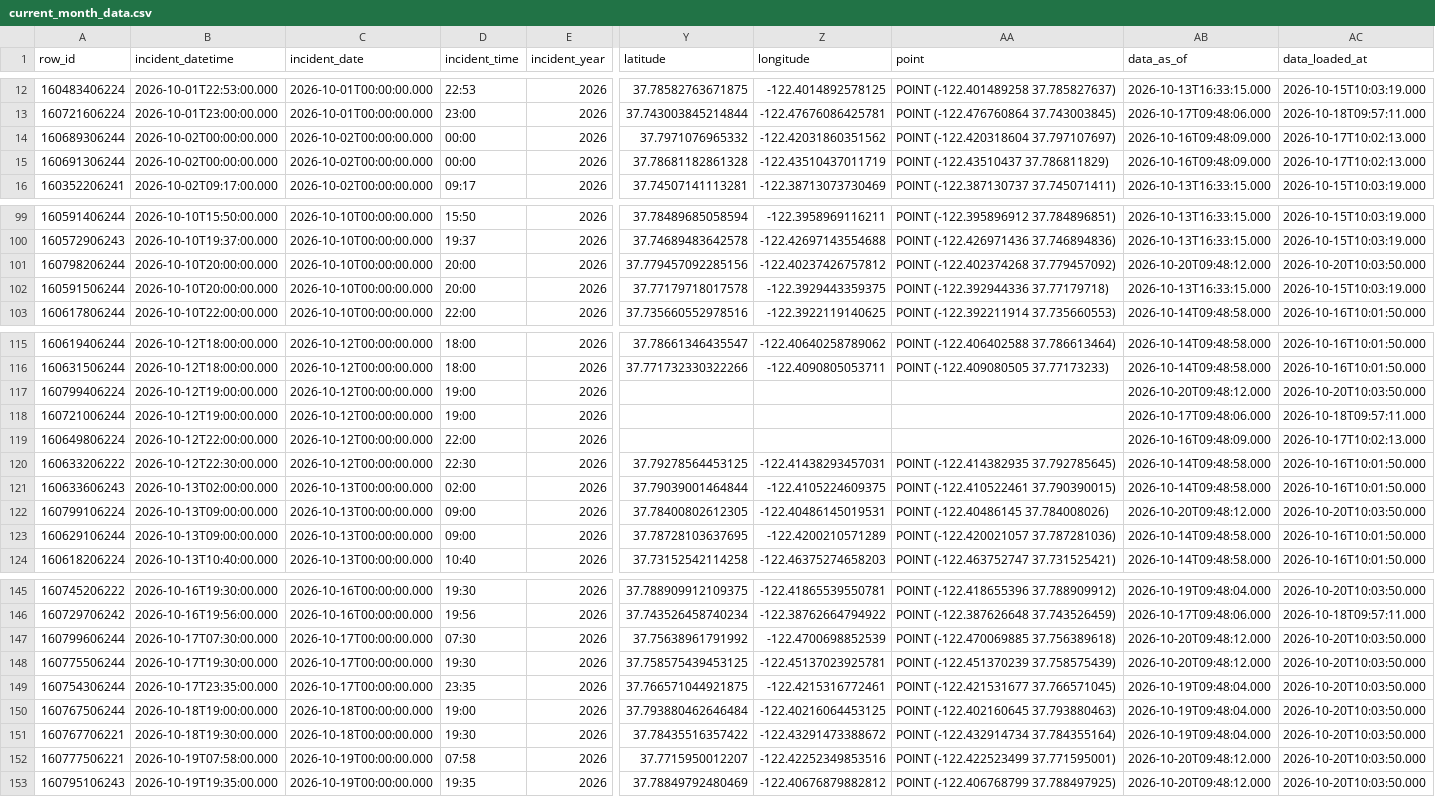
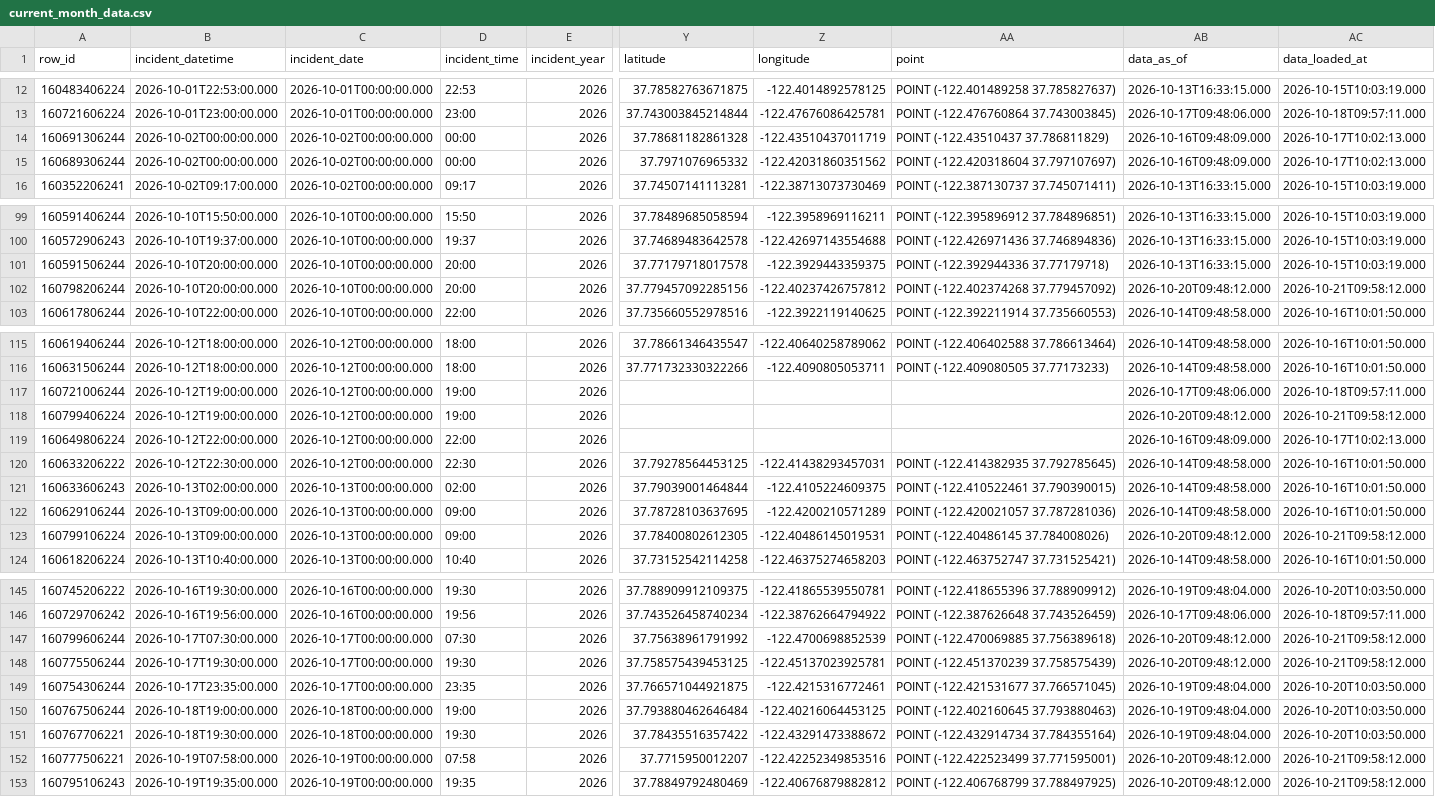
Before and after one commit to jefsal/smash-n-grab, a CSV file: current_month_data.csv, drawn as a sheet; only a part is shown, gaps mark what is left out; removed rows and columns are numbered as before the commit, all else as after; rows hold the shown columns only; the diff covers the shown part only; the diff names each change by its address in the sheet, - before the commit and + after, or states it on an @@ line.

```diff
--- a/current_month_data.csv
+++ b/current_month_data.csv
@@ row 15 moved to row 14: 160691306244 @@
-row 101: 160798206244 | 2026-10-10T20:00:00.000 | 2026-10-10T00:00:00.000 | 20:00 | 2026 | 37.779457092285156 | -122.40237426757812 | POINT (-122.402374268 37.779457092) | 2026-10-20T09:48:12.000 | 2026-10-20T10:03:50.000
+row 102: 160798206244 | 2026-10-10T20:00:00.000 | 2026-10-10T00:00:00.000 | 20:00 | 2026 | 37.779457092285156 | -122.40237426757812 | POINT (-122.402374268 37.779457092) | 2026-10-20T09:48:12.000 | 2026-10-21T09:58:12.000
-row 117: 160799406224 | 2026-10-12T19:00:00.000 | 2026-10-12T00:00:00.000 | 19:00 | 2026 |  |  |  | 2026-10-20T09:48:12.000 | 2026-10-20T10:03:50.000
+row 118: 160799406224 | 2026-10-12T19:00:00.000 | 2026-10-12T00:00:00.000 | 19:00 | 2026 |  |  |  | 2026-10-20T09:48:12.000 | 2026-10-21T09:58:12.000
-row 122: 160799106224 | 2026-10-13T09:00:00.000 | 2026-10-13T00:00:00.000 | 09:00 | 2026 | 37.78400802612305 | -122.40486145019531 | POINT (-122.40486145 37.784008026) | 2026-10-20T09:48:12.000 | 2026-10-20T10:03:50.000
+row 123: 160799106224 | 2026-10-13T09:00:00.000 | 2026-10-13T00:00:00.000 | 09:00 | 2026 | 37.78400802612305 | -122.40486145019531 | POINT (-122.40486145 37.784008026) | 2026-10-20T09:48:12.000 | 2026-10-21T09:58:12.000
-AC147:AC148 (data_loaded_at): 2026-10-20T10:03:50.000
+AC147:AC148 (data_loaded_at): 2026-10-21T09:58:12.000
-AC152:AC153 (data_loaded_at): 2026-10-20T10:03:50.000
+AC152:AC153 (data_loaded_at): 2026-10-21T09:58:12.000
```
Also changed, not shown: 1 moved row and 2 edited cells elsewhere in this file, 1 other file.
